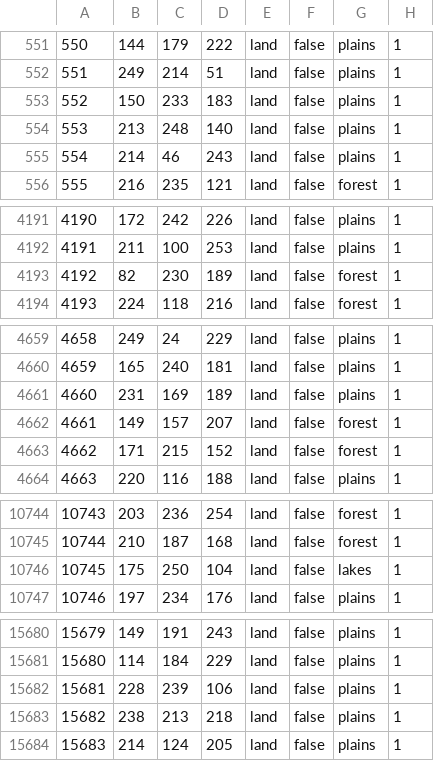
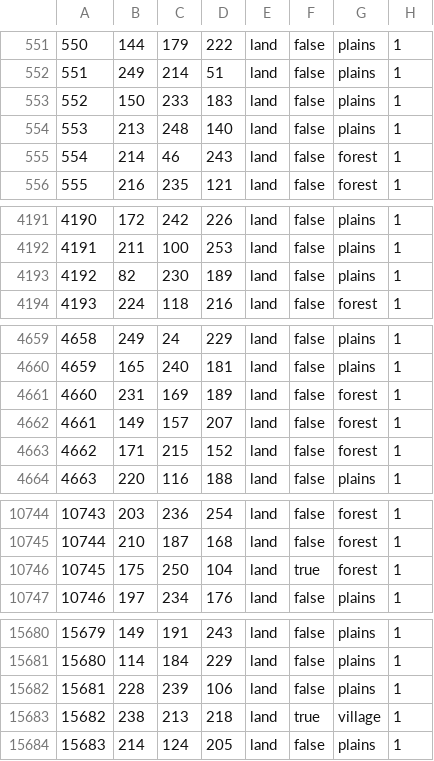
Before and after one commit to East-Showdown/East-Showdown, a CSV file: map/definition.csv, drawn as a sheet; only a part is shown, gaps mark what is left out; the diff covers the shown part only.

```diff
--- a/map/definition.csv
+++ b/map/definition.csv
@@ -554,3 +554,3 @@
 553;213;248;140;land;false;plains;1
-554;214;46;243;land;false;plains;1
+554;214;46;243;land;false;forest;1
 555;216;235;121;land;false;forest;1
@@ -4192,3 +4192,3 @@
 4191;211;100;253;land;false;plains;1
-4192;82;230;189;land;false;forest;1
+4192;82;230;189;land;false;plains;1
 4193;224;118;216;land;false;forest;1
@@ -4660,3 +4660,3 @@
 4659;165;240;181;land;false;plains;1
-4660;231;169;189;land;false;plains;1
+4660;231;169;189;land;false;forest;1
 4661;149;157;207;land;false;forest;1
@@ -10745,3 +10745,3 @@
 10744;210;187;168;land;false;forest;1
-10745;175;250;104;land;false;lakes;1
+10745;175;250;104;land;true;forest;1
 10746;197;234;176;land;false;plains;1
@@ -15682,3 +15682,3 @@
 15681;228;239;106;land;false;plains;1
-15682;238;213;218;land;false;plains;1
+15682;238;213;218;land;true;village;1
 15683;214;124;205;land;false;plains;1
```
Also changed, not shown: 6 edited cells elsewhere in this file, 3 other files.
